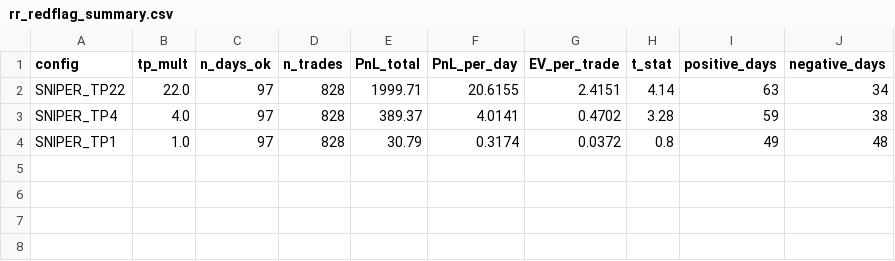
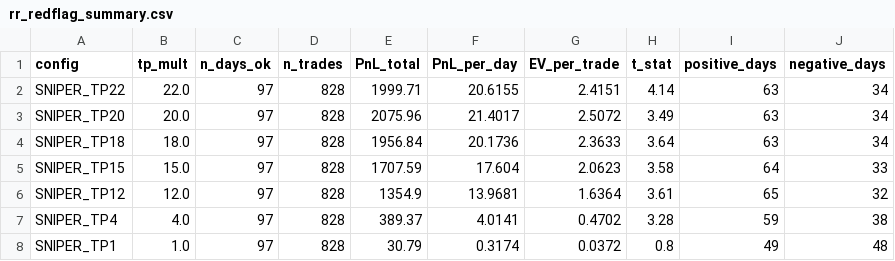
Before and after one commit to ecliptick/forex_wash_ict, a CSV file: notebooks/rr_redflag_summary.csv, drawn as a sheet; the diff names each change by its address in the sheet, - before the commit and + after, or states it on an @@ line.

```diff
--- a/notebooks/rr_redflag_summary.csv
+++ b/notebooks/rr_redflag_summary.csv
+row 3: SNIPER_TP20 | 20.0 | 97 | 828 | 2075.96 | 21.4017 | 2.5072 | 3.49 | 63 | 34
+row 4: SNIPER_TP18 | 18.0 | 97 | 828 | 1956.84 | 20.1736 | 2.3633 | 3.64 | 63 | 34
+row 5: SNIPER_TP15 | 15.0 | 97 | 828 | 1707.59 | 17.604 | 2.0623 | 3.58 | 64 | 33
+row 6: SNIPER_TP12 | 12.0 | 97 | 828 | 1354.9 | 13.9681 | 1.6364 | 3.61 | 65 | 32
```
Also changed, not shown: notebooks/sniper_fine_summary.csv, 44 other files.
